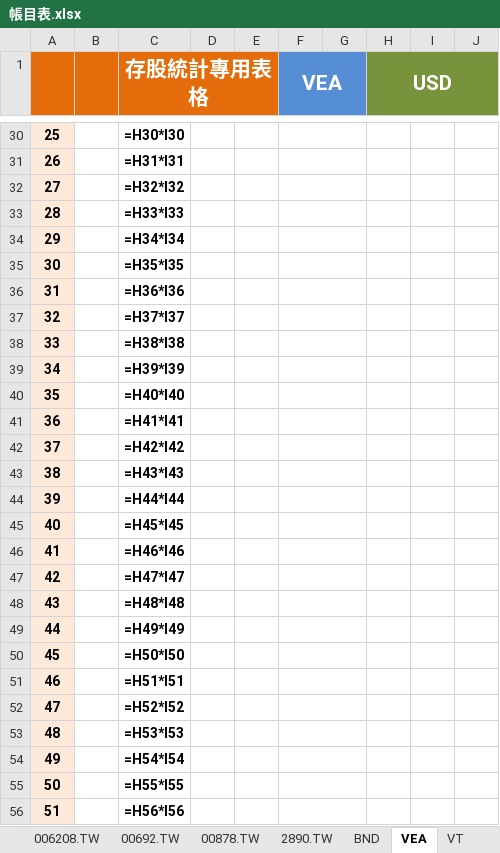
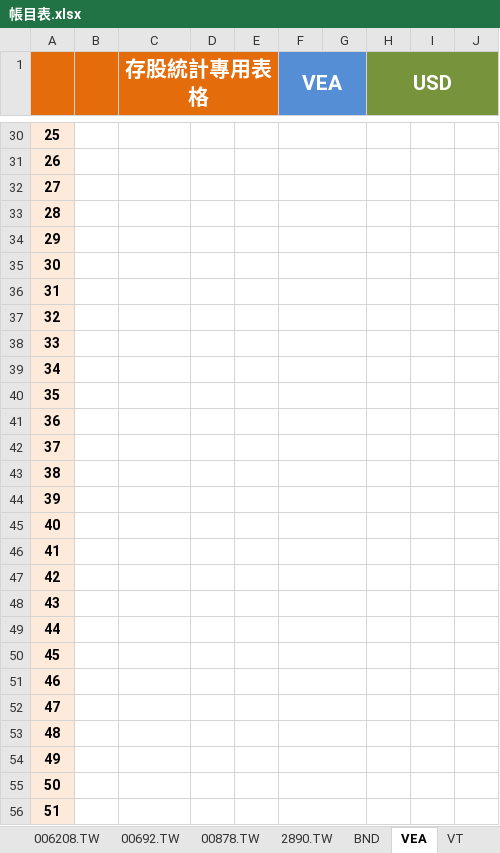
Before and after one commit to liuutin9/Finance, an Excel workbook: 帳目表.xlsx, sheet VEA, drawn as a sheet; only a part is shown, gaps mark what is left out; values as stored, in another font and other column widths than the file's, no borders; formulas without a stored value are shown as written; conditional formats not drawn; the diff covers the shown part only; the diff names each change by its address in the sheet, - before the commit and + after, or states it on an @@ line.

```diff
--- a/帳目表.xlsx (sheet VEA)
+++ b/帳目表.xlsx (sheet VEA)
-C30 (存股統計專用表格): =H30*I30
+C30 (存股統計專用表格): (empty)
-C31 (存股統計專用表格): =H31*I31
+C31 (存股統計專用表格): (empty)
-C32 (存股統計專用表格): =H32*I32
+C32 (存股統計專用表格): (empty)
-C33 (存股統計專用表格): =H33*I33
+C33 (存股統計專用表格): (empty)
-C34 (存股統計專用表格): =H34*I34
+C34 (存股統計專用表格): (empty)
-C35 (存股統計專用表格): =H35*I35
+C35 (存股統計專用表格): (empty)
-C36 (存股統計專用表格): =H36*I36
+C36 (存股統計專用表格): (empty)
-C37 (存股統計專用表格): =H37*I37
+C37 (存股統計專用表格): (empty)
-C38 (存股統計專用表格): =H38*I38
+C38 (存股統計專用表格): (empty)
-C39 (存股統計專用表格): =H39*I39
+C39 (存股統計專用表格): (empty)
-C40 (存股統計專用表格): =H40*I40
+C40 (存股統計專用表格): (empty)
-C41 (存股統計專用表格): =H41*I41
+C41 (存股統計專用表格): (empty)
-C42 (存股統計專用表格): =H42*I42
+C42 (存股統計專用表格): (empty)
-C43 (存股統計專用表格): =H43*I43
+C43 (存股統計專用表格): (empty)
-C44 (存股統計專用表格): =H44*I44
+C44 (存股統計專用表格): (empty)
-C45 (存股統計專用表格): =H45*I45
+C45 (存股統計專用表格): (empty)
-C46 (存股統計專用表格): =H46*I46
+C46 (存股統計專用表格): (empty)
-C47 (存股統計專用表格): =H47*I47
+C47 (存股統計專用表格): (empty)
-C48 (存股統計專用表格): =H48*I48
+C48 (存股統計專用表格): (empty)
-C49 (存股統計專用表格): =H49*I49
+C49 (存股統計專用表格): (empty)
-C50 (存股統計專用表格): =H50*I50
+C50 (存股統計專用表格): (empty)
-C51 (存股統計專用表格): =H51*I51
+C51 (存股統計專用表格): (empty)
-C52 (存股統計專用表格): =H52*I52
+C52 (存股統計專用表格): (empty)
-C53 (存股統計專用表格): =H53*I53
+C53 (存股統計專用表格): (empty)
-C54 (存股統計專用表格): =H54*I54
+C54 (存股統計專用表格): (empty)
-C55 (存股統計專用表格): =H55*I55
+C55 (存股統計專用表格): (empty)
-C56 (存股統計專用表格): =H56*I56
+C56 (存股統計專用表格): (empty)
```
Also changed, not shown: 1 added row, 1 removed row and 474 edited cells elsewhere in this sheet, sheet VTI, sheet VT, sheet BND, sheet 投資, sheet 總資產, sheet 00878.TW, 4 more sheets, 2 other files.
